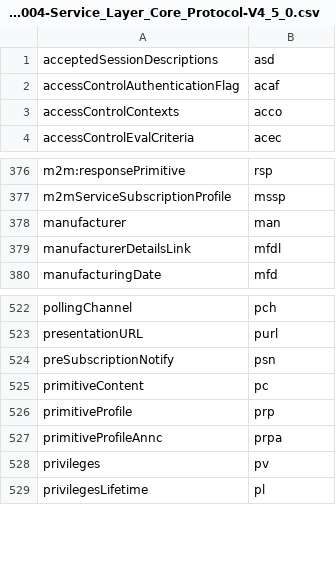
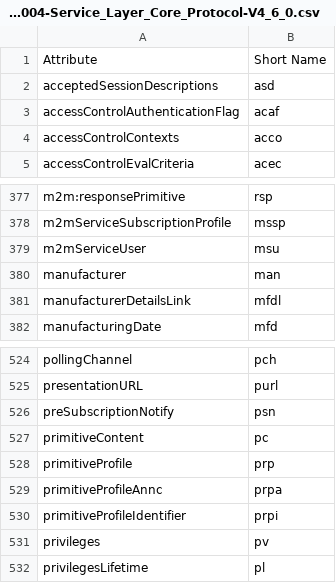
Before and after one commit to ankraft/onem2m-extract-attributes, a CSV file: out/TS-0004-Service_Layer_Core_Protocol-V4_6_0.csv (was out/TS-0004-Service_Layer_Core_Protocol-V4_5_0.csv), drawn as a sheet; only a part is shown, gaps mark what is left out; the diff names each change by its address in the sheet, - before the commit and + after, or states it on an @@ line.

```diff
--- a/out/TS-0004-Service_Layer_Core_Protocol-V4_5_0.csv
+++ b/out/TS-0004-Service_Layer_Core_Protocol-V4_6_0.csv
+row 1: Attribute | Short Name
+row 379: m2mServiceUser | msu
+row 530: primitiveProfileIdentifier | prpi
```
Also changed, not shown: out/TS-0022-Field_Device_Configuration-V4_2_0.csv, 7 other files.
